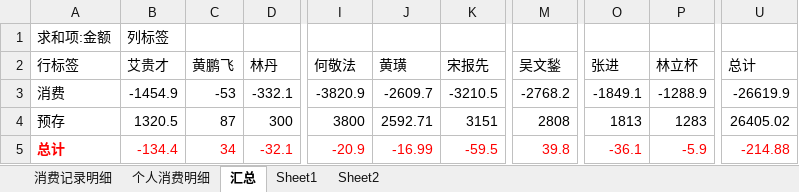
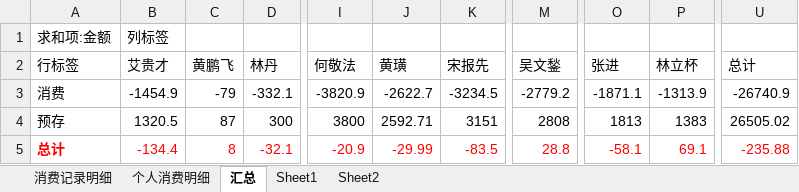
Before and after one commit to junyangren/BillingInfo, an Excel workbook: 充值产品线消费帐单.xlsx, sheet 汇总, drawn as a sheet; only a part is shown, gaps mark what is left out; values as stored, in another font and other column widths than the file's, no borders; the diff names each change by its address in the sheet, - before the commit and + after, or states it on an @@ line.

```diff
--- a/充值产品线消费帐单.xlsx (sheet 汇总)
+++ b/充值产品线消费帐单.xlsx (sheet 汇总)
-C3 (黄鹏飞): -53
+C3 (黄鹏飞): -79
-J3 (黄璜): -2609.7
+J3 (黄璜): -2622.7
-K3 (宋报先): -3210.5
+K3 (宋报先): -3234.5
-M3 (吴文鍫): -2768.2
+M3 (吴文鍫): -2779.2
-O3 (张进): -1849.1
+O3 (张进): -1871.1
-P3 (林立杯): -1288.9
+P3 (林立杯): -1313.9
-U3 (总计): -26619.9
+U3 (总计): -26740.9
-P4 (林立杯): 1283
+P4 (林立杯): 1383
-U4 (总计): 26405.02
+U4 (总计): 26505.02
-C5 (黄鹏飞): 34
+C5 (黄鹏飞): 8
-J5 (黄璜): -16.99
+J5 (黄璜): -29.99
-K5 (宋报先): -59.5
+K5 (宋报先): -83.5
-M5 (吴文鍫): 39.8
+M5 (吴文鍫): 28.8
-O5 (张进): -36.1
+O5 (张进): -58.1
-P5 (林立杯): -5.9
+P5 (林立杯): 69.1
-U5 (总计): -214.88
+U5 (总计): -235.88
```
Also changed, not shown: sheet 消费记录明细, sheet 个人消费明细.
